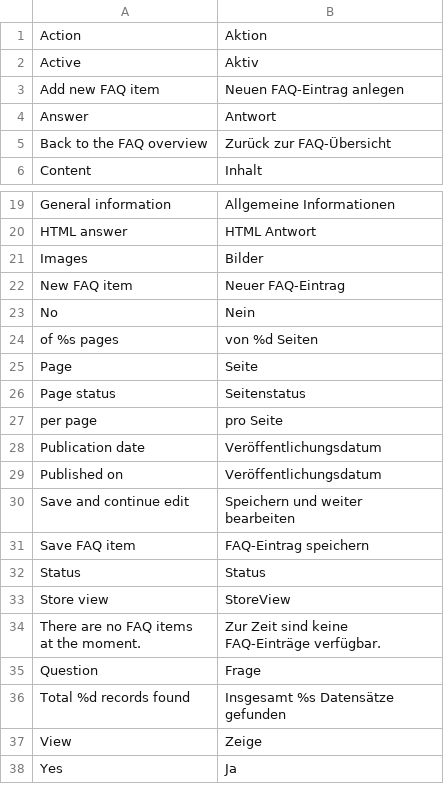
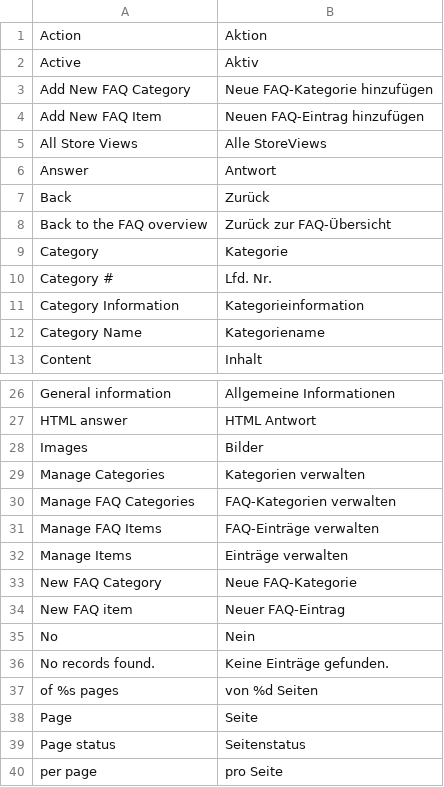
Before and after one commit to flagbit/Magento-Faq, a CSV file: src/app/locale/de_DE/Flagbit_Faq.csv, drawn as a sheet; only a part is shown, gaps mark what is left out; the shorter side is filled out with more unchanged rows; the diff covers the shown part only.

Commit message:
[+FEATURE] Added Categories for the FAQ module [~TASK] General code cleanup [~TASK] Renamed namespaces from "faq" to "flagbit_faq"

```diff
--- a/src/app/locale/de_DE/Flagbit_Faq.csv
+++ b/src/app/locale/de_DE/Flagbit_Faq.csv
@@ -2,5 +2,12 @@
 "Active","Aktiv"
-"Add new FAQ item","Neuen FAQ-Eintrag anlegen"
+"Add New FAQ Category","Neue FAQ-Kategorie hinzufügen"
+"Add New FAQ Item","Neuen FAQ-Eintrag hinzufügen"
+"All Store Views","Alle StoreViews"
 "Answer","Antwort"
+"Back","Zurück"
 "Back to the FAQ overview", "Zurück zur FAQ-Übersicht"
+"Category","Kategorie"
+"Category #","Lfd. Nr."
+"Category Information","Kategorieinformation"
+"Category Name","Kategoriename"
 "Content","Inhalt"
@@ -21,4 +28,10 @@
 "Images","Bilder"
+"Manage Categories","Kategorien verwalten"
+"Manage FAQ Categories","FAQ-Kategorien verwalten"
+"Manage FAQ Items","FAQ-Einträge verwalten"
+"Manage Items","Einträge verwalten"
+"New FAQ Category","Neue FAQ-Kategorie"
 "New FAQ item","Neuer FAQ-Eintrag"
 "No","Nein"
+"No records found.","Keine Einträge gefunden."
 "of %s pages","von %d Seiten"
```
Also changed, not shown: 4 added rows elsewhere in this file, 40 other files.
